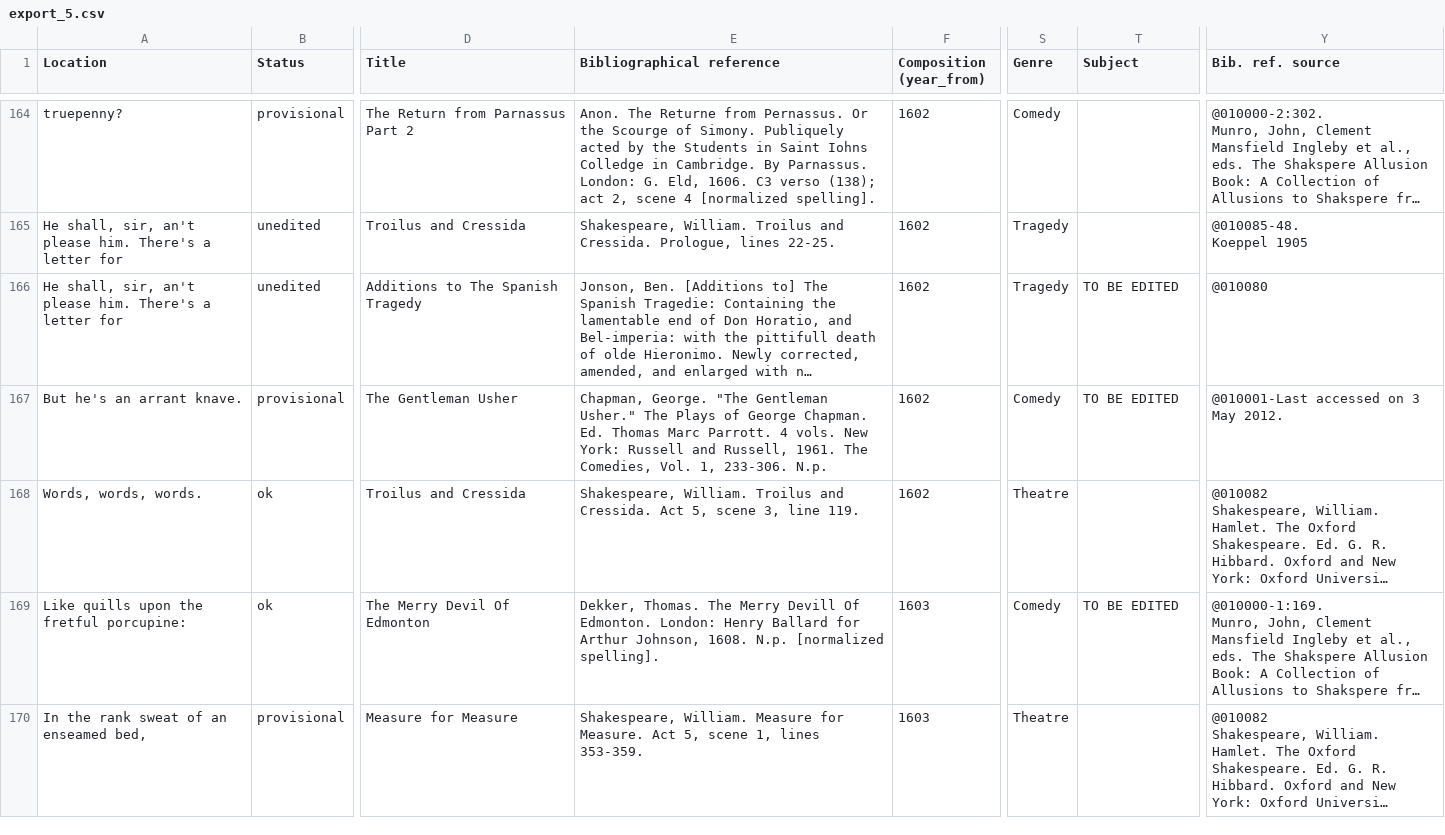
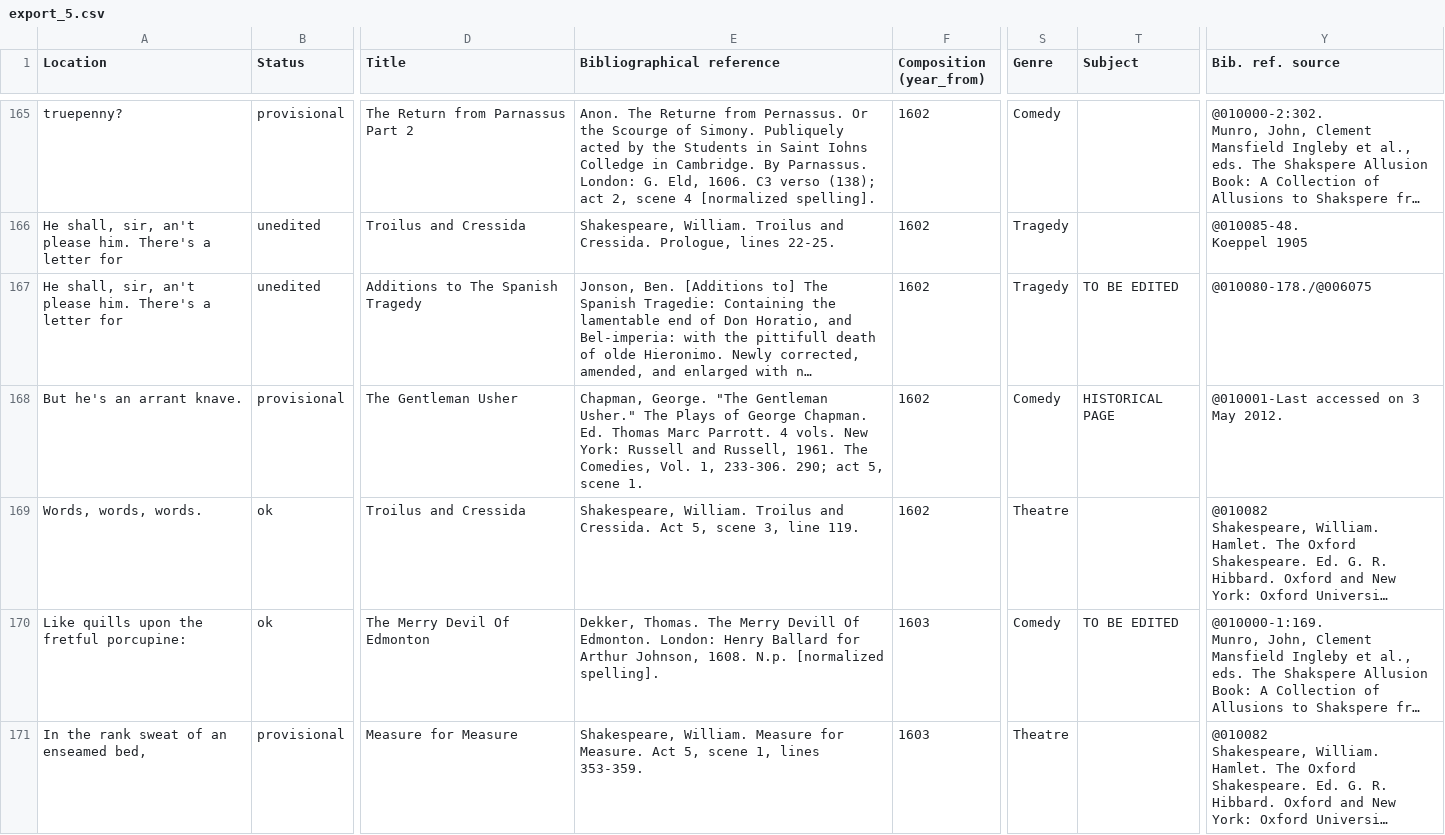
Before and after one commit to dhlab-basel/0826-wordweb-scripts, a CSV file: 01_prepare_scripts/csv/export_5.csv, drawn as a sheet; only a part is shown, gaps mark what is left out; long unchanged cells end in …; addresses are those after the commit; the diff covers the shown part only; the diff names each change by its address in the sheet, - before the commit and + after, or states it on an @@ line.

```diff
--- a/01_prepare_scripts/csv/export_5.csv
+++ b/01_prepare_scripts/csv/export_5.csv
-Y167 (Bib. ref. source): @010080
+Y167 (Bib. ref. source): @010080-178./@006075
-E168 (Bibliographical reference): …1, 233-306. N.p.
+E168 (Bibliographical reference): …1, 233-306. 290; act 5, scene 1.
-T168 (Subject): TO BE EDITED
+T168 (Subject): HISTORICAL PAGE
```
Also changed, not shown: 1 added row and 96 edited cells elsewhere in this file, 01_prepare_scripts/csv/export_1.csv, 01_prepare_scripts/csv/export_2.csv, 22 other files.
